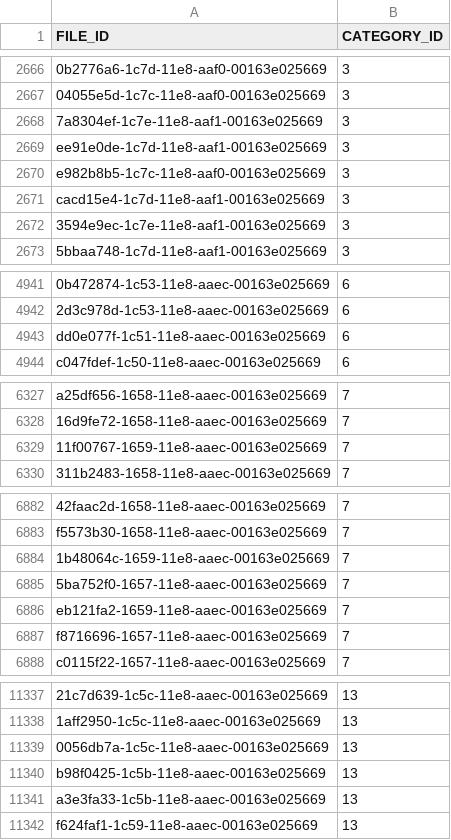
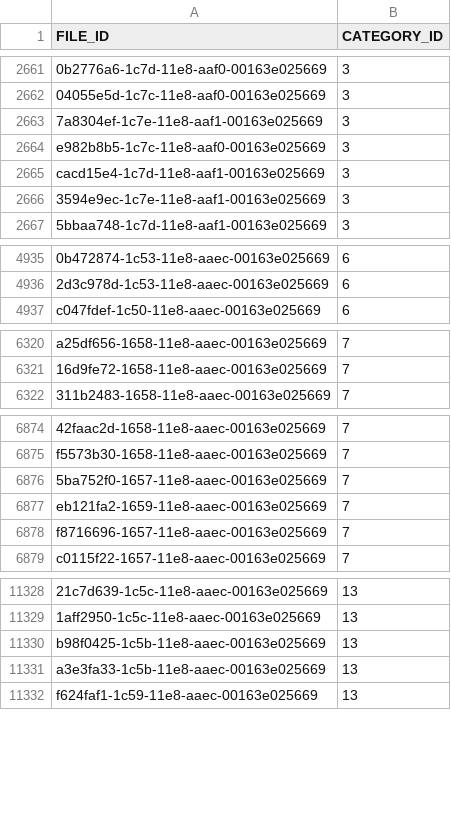
Before and after one commit to yyHaker/pytorch_study, a CSV file: src/learn/examples/image_classify/image_scene_data/list.csv, drawn as a sheet; only a part is shown, gaps mark what is left out; the diff covers the shown part only; the diff names each change by its address in the sheet, - before the commit and + after, or states it on an @@ line.

```diff
--- a/src/learn/examples/image_classify/image_scene_data/list.csv
+++ b/src/learn/examples/image_classify/image_scene_data/list.csv
-row 2669: ee91e0de-1c7d-11e8-aaf1-00163e025669 | 3
-row 4943: dd0e077f-1c51-11e8-aaec-00163e025669 | 6
-row 6329: 11f00767-1659-11e8-aaec-00163e025669 | 7
-row 6884: 1b48064c-1659-11e8-aaec-00163e025669 | 7
-row 11339: 0056db7a-1c5c-11e8-aaec-00163e025669 | 13
```
Also changed, not shown: 7 removed rows and 9 edited cells elsewhere in this file, src/learn/examples/image_classify/image_scene_data/train_list.csv, src/learn/examples/image_classify/image_scene_data/valid_list.csv, 2 other files.
